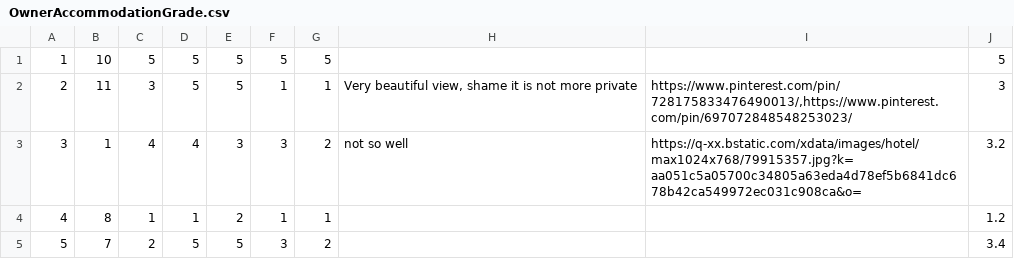
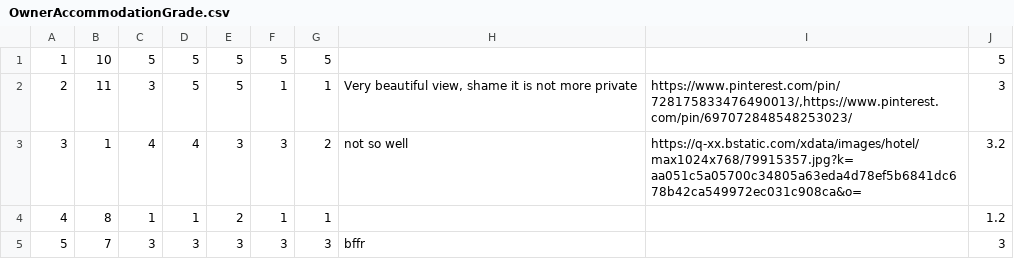
Before and after one commit to MilosMilutinovic01/SIMS-HCI-Project-Group-5-Team-B, a CSV file: SIMS-HCI-Project-Group-5-Team-B/Resources/Data/OwnerAccommodationGrade.csv, drawn as a sheet.

```diff
--- a/SIMS-HCI-Project-Group-5-Team-B/Resources/Data/OwnerAccommodationGrade.csv
+++ b/SIMS-HCI-Project-Group-5-Team-B/Resources/Data/OwnerAccommodationGrade.csv
@@ -4,2 +4,2 @@
 4|8|1|1|2|1|1|||1.2
-5|7|2|5|5|3|2|||3.4
+5|7|3|3|3|3|3|bffr||3
```
Also changed, not shown: SIMS-HCI-Project-Group-5-Team-B/Resources/Data/Accommodation.csv, 4 other files.
